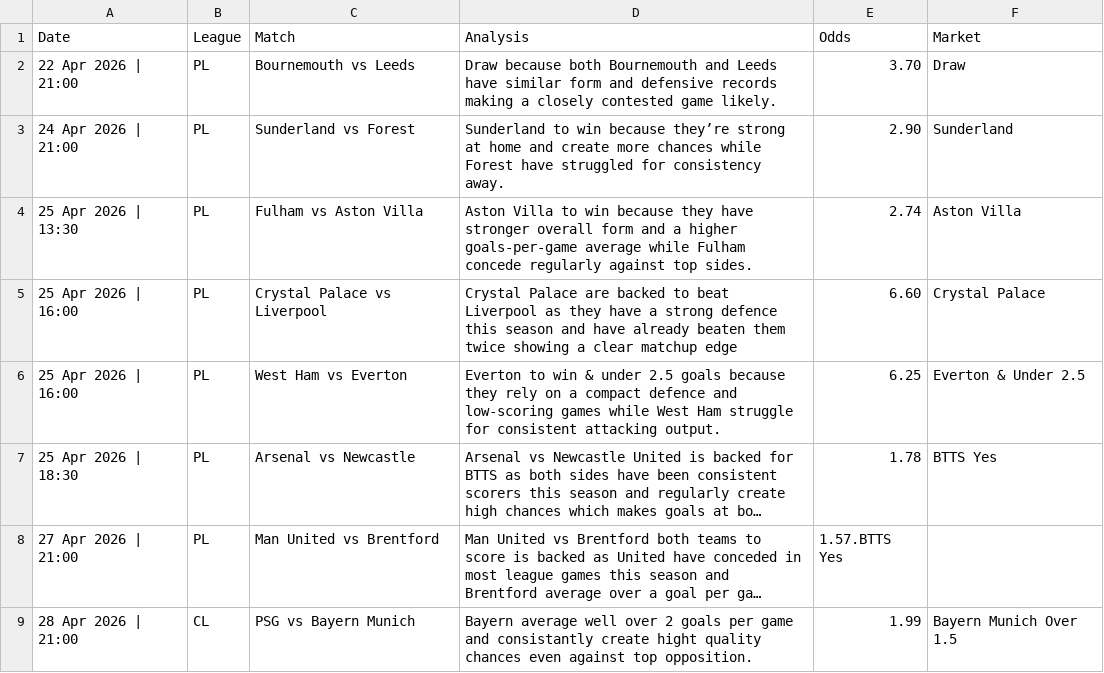
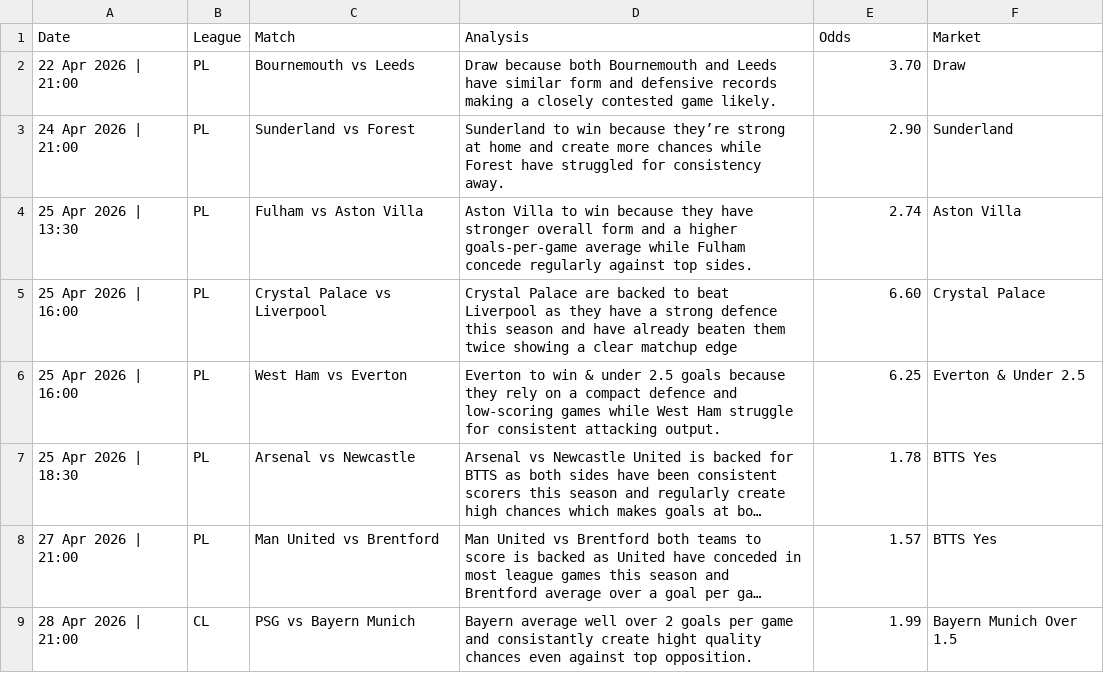
Before and after one commit to PLBETS/PLBETS.github.io, a CSV file: csv/bets.csv, drawn as a sheet; long unchanged cells end in …; the diff names each change by its address in the sheet, - before the commit and + after, or states it on an @@ line.

Commit message:
Bet error

```diff
--- a/csv/bets.csv
+++ b/csv/bets.csv
-E8 (Odds): 1.57.BTTS Yes
+E8 (Odds): 1.57
-F8 (Market): (empty)
+F8 (Market): BTTS Yes
```
